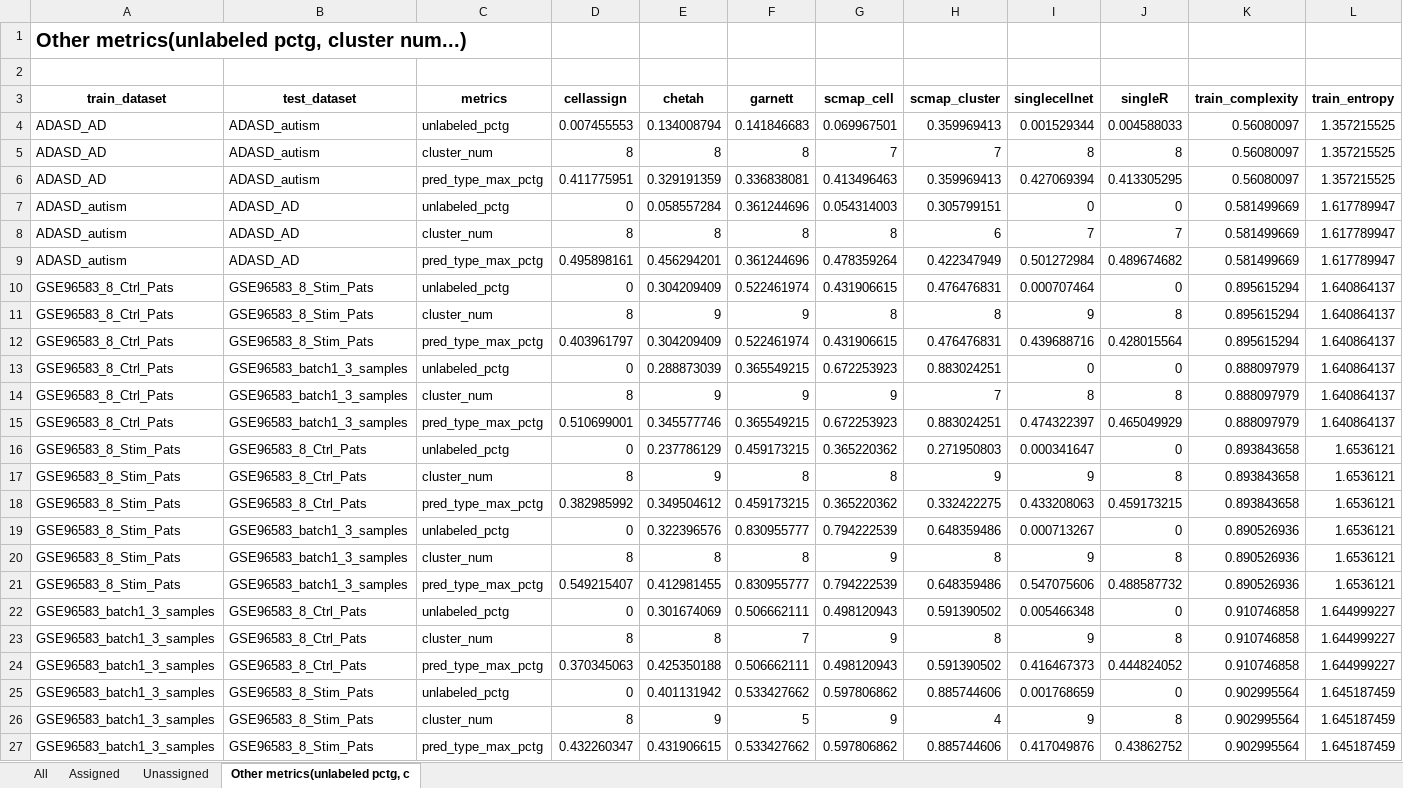
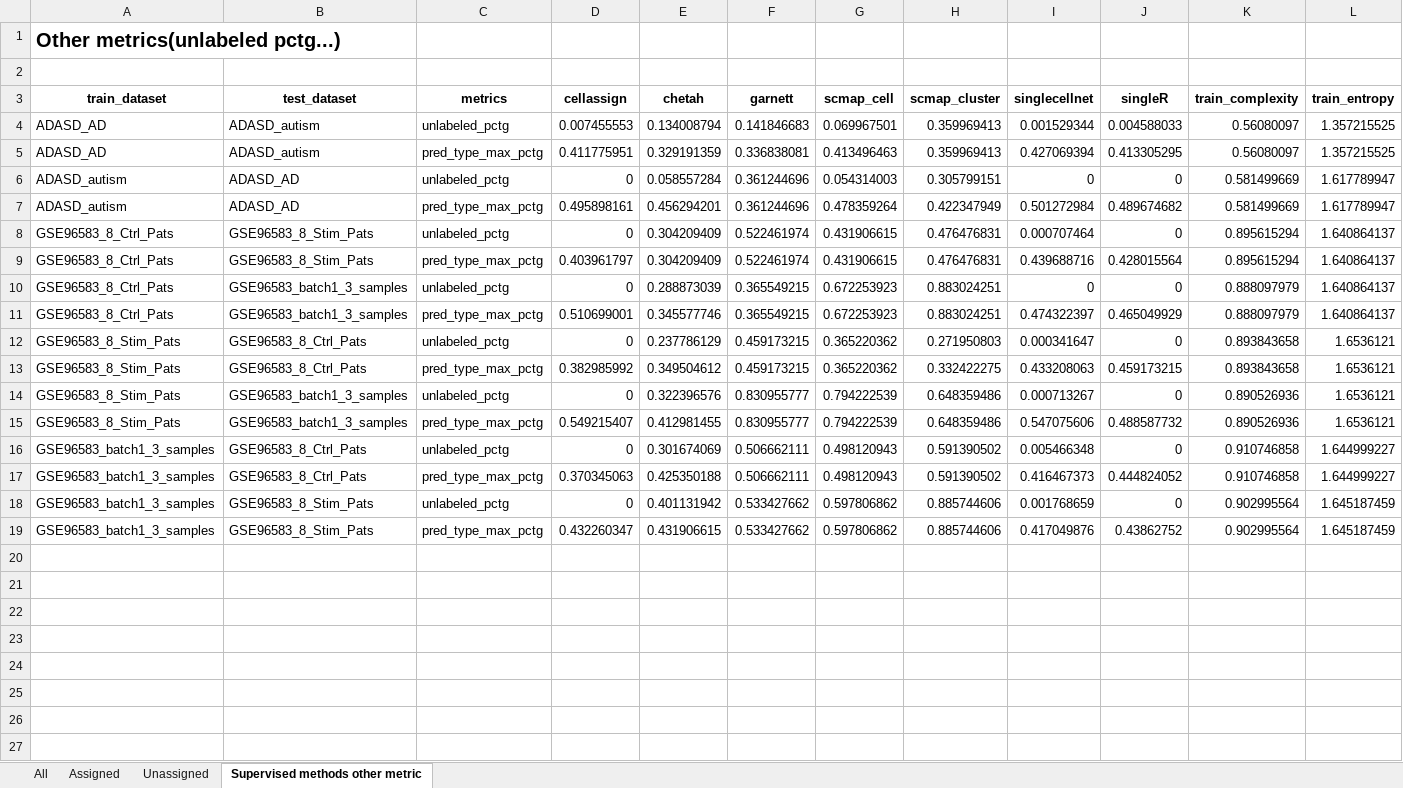
Before and after one commit to xsun28/scRNAIdent, an Excel workbook: results/inter_diseases/inter_diseases_summarized_results.xlsx, sheet Supervised methods other metric, drawn as a sheet; only a part is shown; values as stored, in another font and other column widths than the file's, no borders; rows hold the shown columns only; the diff names each change by its address in the sheet, - before the commit and + after, or states it on an @@ line.

```diff
--- a/results/inter_diseases/inter_diseases_summarized_results.xlsx (sheet Supervised methods other metric)
+++ b/results/inter_diseases/inter_diseases_summarized_results.xlsx (sheet Supervised methods other metric)
-sheet tab: Other metrics(unlabeled pctg, c
+sheet tab: Supervised methods other metric
-A1 (train_dataset): Other metrics(unlabeled pctg, cluster num...)
+A1 (train_dataset): Other metrics(unlabeled pctg...)
-row 5: ADASD_AD | ADASD_autism | cluster_num | 8 | 8 | 8 | 7 | 7 | 8 | 8 | 0.56080097 | 1.357215525
-row 8: ADASD_autism | ADASD_AD | cluster_num | 8 | 8 | 8 | 8 | 6 | 7 | 7 | 0.581499669 | 1.617789947
-row 11: GSE96583_8_Ctrl_Pats | GSE96583_8_Stim_Pats | cluster_num | 8 | 9 | 9 | 8 | 8 | 9 | 8 | 0.895615294 | 1.640864137
-row 14: GSE96583_8_Ctrl_Pats | GSE96583_batch1_3_samples | cluster_num | 8 | 9 | 9 | 9 | 7 | 8 | 8 | 0.888097979 | 1.640864137
-row 17: GSE96583_8_Stim_Pats | GSE96583_8_Ctrl_Pats | cluster_num | 8 | 9 | 8 | 8 | 9 | 9 | 8 | 0.893843658 | 1.6536121
-row 20: GSE96583_8_Stim_Pats | GSE96583_batch1_3_samples | cluster_num | 8 | 8 | 8 | 9 | 8 | 9 | 8 | 0.890526936 | 1.6536121
-row 23: GSE96583_batch1_3_samples | GSE96583_8_Ctrl_Pats | cluster_num | 8 | 8 | 7 | 9 | 8 | 9 | 8 | 0.910746858 | 1.644999227
-row 26: GSE96583_batch1_3_samples | GSE96583_8_Stim_Pats | cluster_num | 8 | 9 | 5 | 9 | 4 | 9 | 8 | 0.902995564 | 1.645187459
```
Also changed, not shown: results/batch_effects/batch_effects_summarized_results.xlsx, results/cell_number/cell_number_summarized_results.xlsx, 29 other files.
